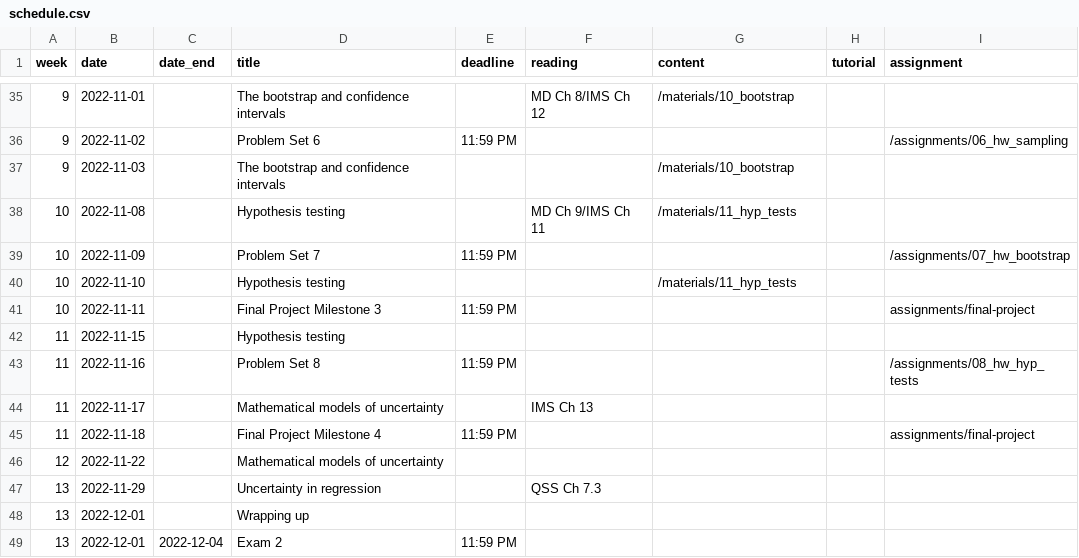
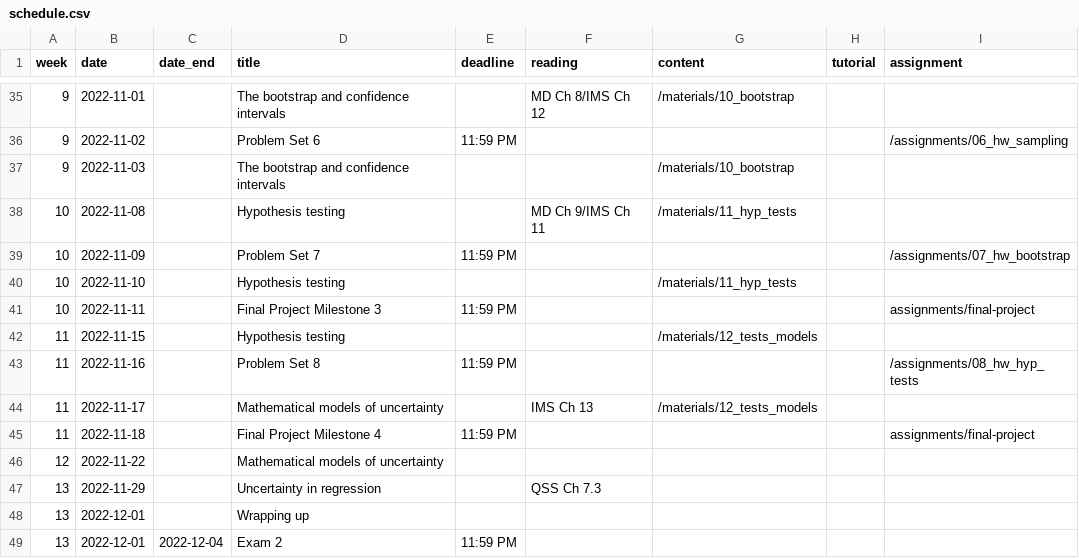
Before and after one commit to mattblackwell/gov50-f22-site, a CSV file: data/schedule.csv, drawn as a sheet; only a part is shown, gaps mark what is left out.

```diff
--- a/data/schedule.csv
+++ b/data/schedule.csv
@@ -41,5 +41,5 @@
 10,2022-11-11,,Final Project Milestone 3,11:59 PM,,,,assignments/final-project
-11,2022-11-15,,Hypothesis testing,,,,,
+11,2022-11-15,,Hypothesis testing,,,"/materials/12_tests_models",,
 11,2022-11-16,,Problem Set 8,11:59 PM,,,,/assignments/08_hw_hyp_tests
-11,2022-11-17,,Mathematical models of uncertainty,,IMS Ch 13,,,
+11,2022-11-17,,Mathematical models of uncertainty,,IMS Ch 13,"/materials/12_tests_models",,
 11,2022-11-18,,Final Project Milestone 4,11:59 PM,,,,assignments/final-project
```
Also changed, not shown: 11 other files.
